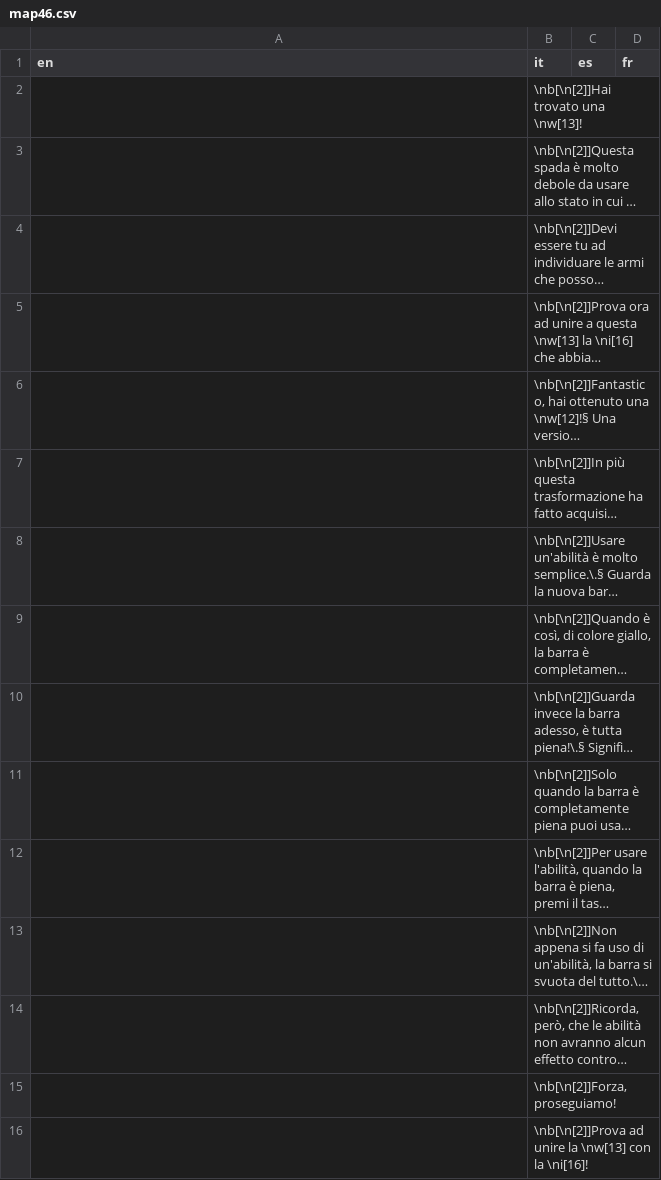
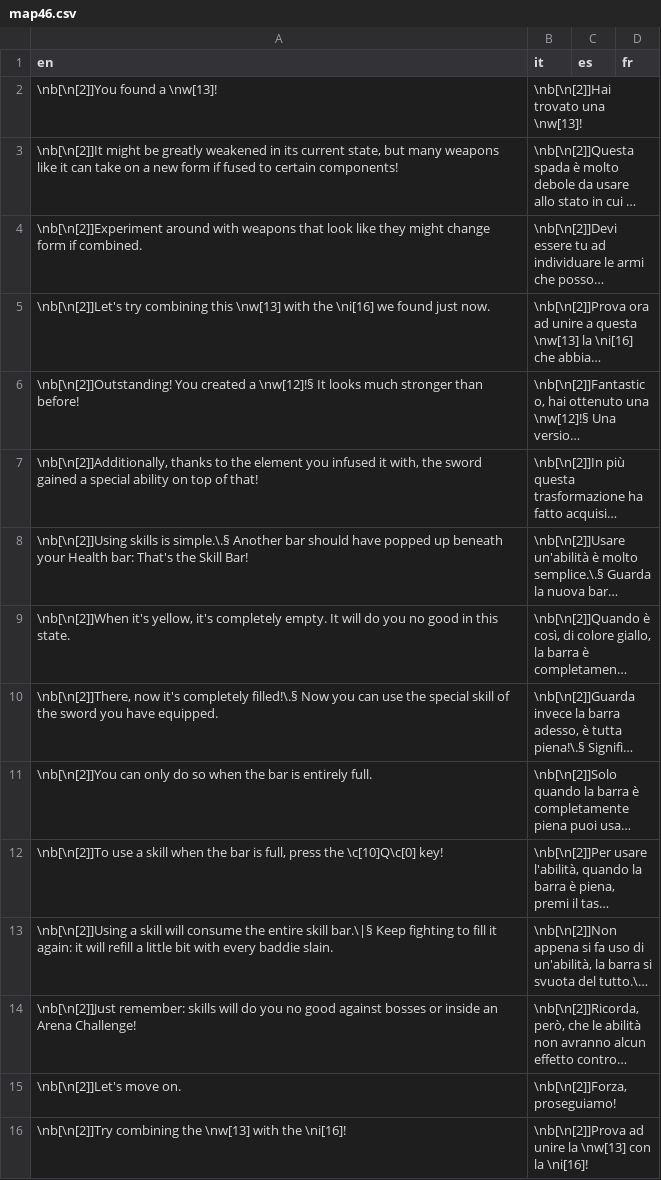
Before and after one commit to stesproject/Locale-oh2, a CSV file: map46.csv, drawn as a sheet; long unchanged cells end in …; the diff names each change by its address in the sheet, - before the commit and + after, or states it on an @@ line.

```diff
--- a/map46.csv
+++ b/map46.csv
-A2 (en): (empty)
+A2 (en): \nb[\n[2]]You found a \nw[13]!
-A3 (en): (empty)
+A3 (en): \nb[\n[2]]It might be greatly weakened in its current state, but many weapons like it can take on a new form if fused to certain components!
-A4 (en): (empty)
+A4 (en): \nb[\n[2]]Experiment around with weapons that look like they might change form if combined.
-A5 (en): (empty)
+A5 (en): \nb[\n[2]]Let's try combining this \nw[13] with the \ni[16] we found just now.
-A6 (en): (empty)
+A6 (en): \nb[\n[2]]Outstanding! You created a \nw[12]!§ It looks much stronger than before!
-A7 (en): (empty)
+A7 (en): \nb[\n[2]]Additionally, thanks to the element you infused it with, the sword gained a special ability on top of that!
-A8 (en): (empty)
+A8 (en): \nb[\n[2]]Using skills is simple.\.§ Another bar should have popped up beneath your Health bar: That's the Skill Bar!
-A9 (en): (empty)
+A9 (en): \nb[\n[2]]When it's yellow, it's completely empty. It will do you no good in this state.
-A10 (en): (empty)
+A10 (en): \nb[\n[2]]There, now it's completely filled!\.§ Now you can use the special skill of the sword you have equipped.
-A11 (en): (empty)
+A11 (en): \nb[\n[2]]You can only do so when the bar is entirely full.
-A12 (en): (empty)
+A12 (en): \nb[\n[2]]To use a skill when the bar is full, press the \c[10]Q\c[0] key!
-A13 (en): (empty)
+A13 (en): \nb[\n[2]]Using a skill will consume the entire skill bar.\|§ Keep fighting to fill it again: it will refill a little bit with every baddie slain.
-A14 (en): (empty)
+A14 (en): \nb[\n[2]]Just remember: skills will do you no good against bosses or inside an Arena Challenge!
-A15 (en): (empty)
+A15 (en): \nb[\n[2]]Let's move on.
-A16 (en): (empty)
+A16 (en): \nb[\n[2]]Try combining the \nw[13] with the \ni[16]!
```
Also changed, not shown: map28.csv, map31.csv, 6 other files.
